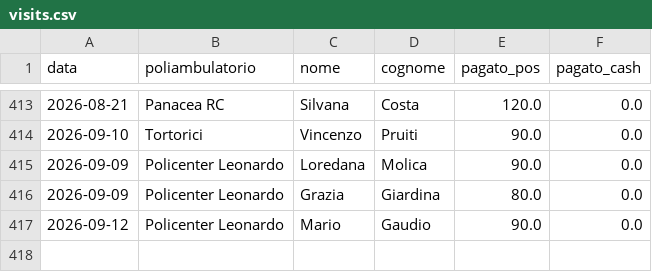
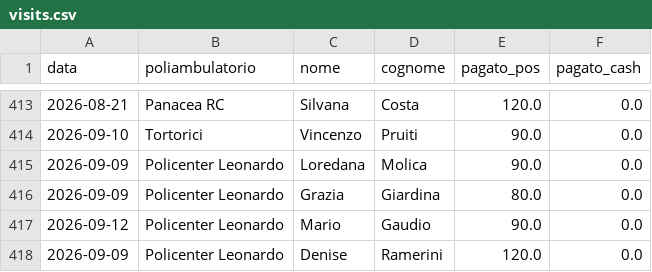
Before and after one commit to rlicordari/report_privato, a CSV file: data/visits.csv, drawn as a sheet; only a part is shown, gaps mark what is left out; the diff names each change by its address in the sheet, - before the commit and + after, or states it on an @@ line.

Commit message:
Visita: Ramerini Denise @ Policenter Leonardo (2026-09-09)

```diff
--- a/data/visits.csv
+++ b/data/visits.csv
+row 418: 2026-09-09 | Policenter Leonardo | Denise | Ramerini | 120.0 | 0.0
```
